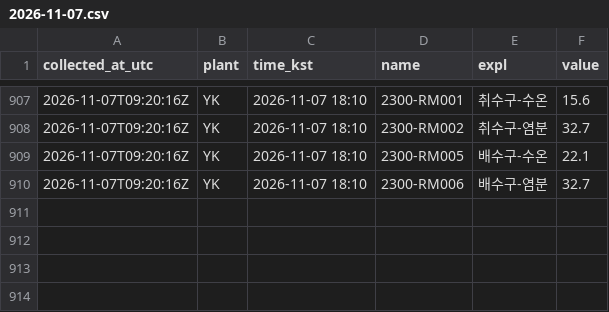
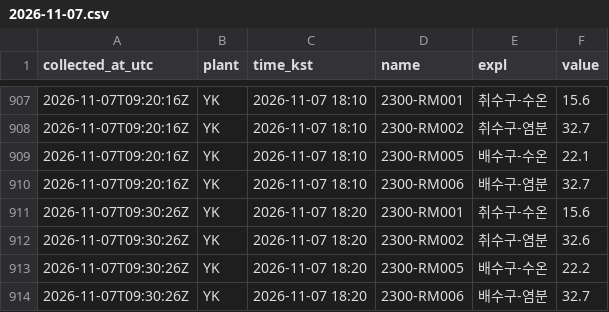
Before and after one commit to ZDragon0527/NPP_Discharge_Temp, a CSV file: data/2026-11-07.csv, drawn as a sheet; only a part is shown, gaps mark what is left out; the diff names each change by its address in the sheet, - before the commit and + after, or states it on an @@ line.

```diff
--- a/data/2026-11-07.csv
+++ b/data/2026-11-07.csv
+row 911: 2026-11-07T09:30:26Z | YK | 2026-11-07 18:20 | 2300-RM001 | 취수구-수온 | 15.6
+row 912: 2026-11-07T09:30:26Z | YK | 2026-11-07 18:20 | 2300-RM002 | 취수구-염분 | 32.6
+row 913: 2026-11-07T09:30:26Z | YK | 2026-11-07 18:20 | 2300-RM005 | 배수구-수온 | 22.2
+row 914: 2026-11-07T09:30:26Z | YK | 2026-11-07 18:20 | 2300-RM006 | 배수구-염분 | 32.7
```
Also changed, not shown: 1 other file.
